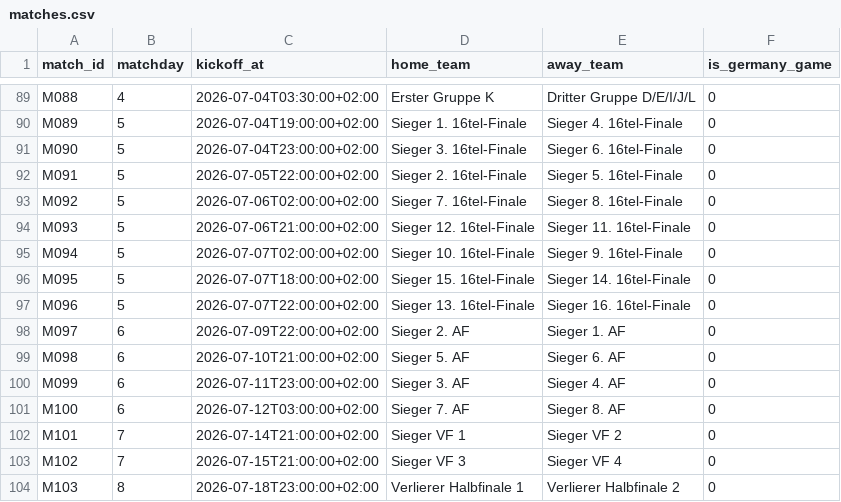
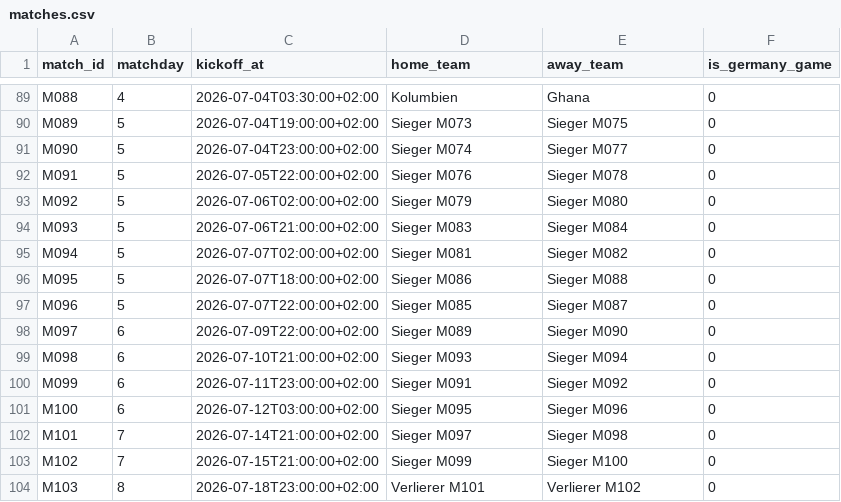
Before and after one commit to jonasbienzeisler/VibeTipp, a CSV file: data/matches.csv, drawn as a sheet; only a part is shown, gaps mark what is left out; the diff covers the shown part only; the diff names each change by its address in the sheet, - before the commit and + after, or states it on an @@ line.

```diff
--- a/data/matches.csv
+++ b/data/matches.csv
-D89 (home_team): Erster Gruppe K
+D89 (home_team): Kolumbien
-E89 (away_team): Dritter Gruppe D/E/I/J/L
+E89 (away_team): Ghana
-D90 (home_team): Sieger 1. 16tel-Finale
+D90 (home_team): Sieger M073
-E90 (away_team): Sieger 4. 16tel-Finale
+E90 (away_team): Sieger M075
-D91 (home_team): Sieger 3. 16tel-Finale
+D91 (home_team): Sieger M074
-E91 (away_team): Sieger 6. 16tel-Finale
+E91 (away_team): Sieger M077
-D92 (home_team): Sieger 2. 16tel-Finale
+D92 (home_team): Sieger M076
-E92 (away_team): Sieger 5. 16tel-Finale
+E92 (away_team): Sieger M078
-D93 (home_team): Sieger 7. 16tel-Finale
+D93 (home_team): Sieger M079
-E93 (away_team): Sieger 8. 16tel-Finale
+E93 (away_team): Sieger M080
-D94 (home_team): Sieger 12. 16tel-Finale
+D94 (home_team): Sieger M083
-E94 (away_team): Sieger 11. 16tel-Finale
+E94 (away_team): Sieger M084
-D95 (home_team): Sieger 10. 16tel-Finale
+D95 (home_team): Sieger M081
-E95 (away_team): Sieger 9. 16tel-Finale
+E95 (away_team): Sieger M082
-D96 (home_team): Sieger 15. 16tel-Finale
+D96 (home_team): Sieger M086
-E96 (away_team): Sieger 14. 16tel-Finale
+E96 (away_team): Sieger M088
-D97 (home_team): Sieger 13. 16tel-Finale
+D97 (home_team): Sieger M085
-E97 (away_team): Sieger 16. 16tel-Finale
+E97 (away_team): Sieger M087
-D98 (home_team): Sieger 2. AF
+D98 (home_team): Sieger M089
-E98 (away_team): Sieger 1. AF
+E98 (away_team): Sieger M090
-D99 (home_team): Sieger 5. AF
+D99 (home_team): Sieger M093
-E99 (away_team): Sieger 6. AF
+E99 (away_team): Sieger M094
-D100 (home_team): Sieger 3. AF
+D100 (home_team): Sieger M091
-E100 (away_team): Sieger 4. AF
+E100 (away_team): Sieger M092
-D101 (home_team): Sieger 7. AF
+D101 (home_team): Sieger M095
-E101 (away_team): Sieger 8. AF
+E101 (away_team): Sieger M096
-D102 (home_team): Sieger VF 1
+D102 (home_team): Sieger M097
-E102 (away_team): Sieger VF 2
+E102 (away_team): Sieger M098
-D103 (home_team): Sieger VF 3
+D103 (home_team): Sieger M099
-E103 (away_team): Sieger VF 4
+E103 (away_team): Sieger M100
-D104 (home_team): Verlierer Halbfinale 1
+D104 (home_team): Verlierer M101
-E104 (away_team): Verlierer Halbfinale 2
+E104 (away_team): Verlierer M102
```
Also changed, not shown: 33 edited cells elsewhere in this file.
